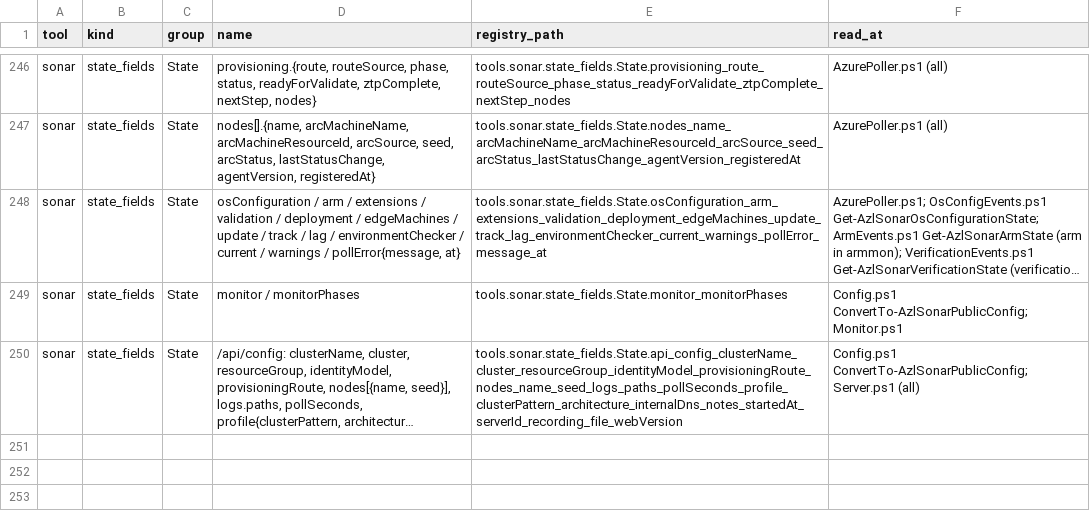
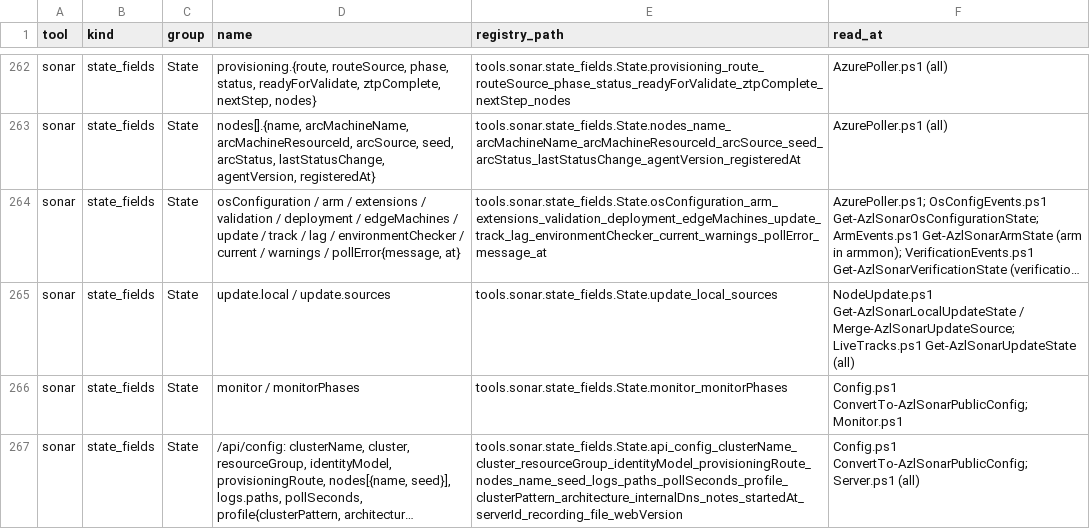
Before and after one commit to AzureLocal/azurelocal-toolkit, a CSV file: config/variables/tool-mappings/sonar.csv, drawn as a sheet; only a part is shown, gaps mark what is left out; long unchanged cells end in …; the diff covers the shown part only; the diff names each change by its address in the sheet, - before the commit and + after, or states it on an @@ line.

```diff
--- a/config/variables/tool-mappings/sonar.csv
+++ b/config/variables/tool-mappings/sonar.csv
+row 265: sonar | state_fields | State | update.local / update.sources | tools.sonar.state_fields.State.update_local_sources | NodeUpdate.ps1 Get-AzlSonarLocalUpdateState / Merge-AzlSonarUpdateSource; LiveTracks.ps1 Get-AzlSonarUpdateState (all)
```
Also changed, not shown: 16 added rows elsewhere in this file, config/variables/reports/variable-map-external-readers.csv, 3 other files.
